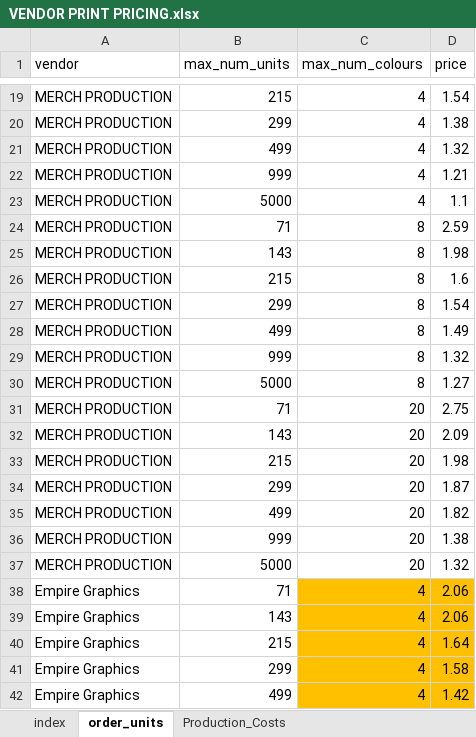
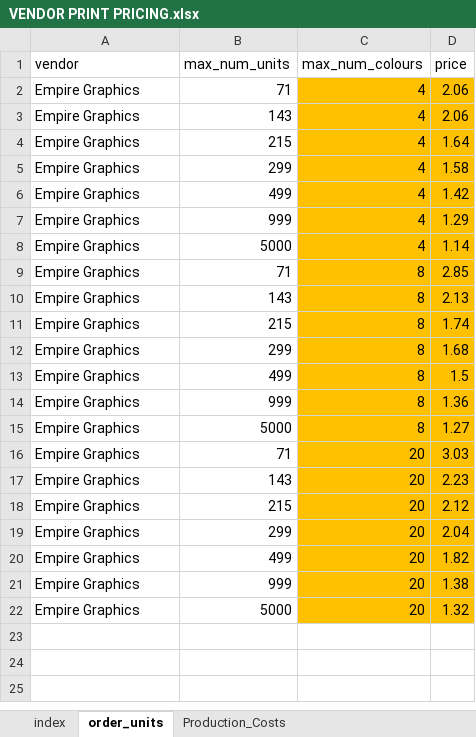
Before and after one commit to TempusVincit/Waldovapes_prints_calculator, an Excel workbook: VENDOR PRINT PRICING.xlsx, sheet order_units, drawn as a sheet; only a part is shown, gaps mark what is left out; the shorter side is filled out with more unchanged rows; values as stored, in another font and other column widths than the file's, no borders; the diff covers the shown part only; the diff names each change by its address in the sheet, - before the commit and + after, or states it on an @@ line.

Commit message:
Add files via upload

```diff
--- a/VENDOR PRINT PRICING.xlsx (sheet order_units)
+++ b/VENDOR PRINT PRICING.xlsx (sheet order_units)
-row 19: MERCH PRODUCTION | 215 | 4 | 1.54
-row 20: MERCH PRODUCTION | 299 | 4 | 1.38
-row 21: MERCH PRODUCTION | 499 | 4 | 1.32
-row 22: MERCH PRODUCTION | 999 | 4 | 1.21
-row 23: MERCH PRODUCTION | 5000 | 4 | 1.1
-row 24: MERCH PRODUCTION | 71 | 8 | 2.59
-row 25: MERCH PRODUCTION | 143 | 8 | 1.98
-row 26: MERCH PRODUCTION | 215 | 8 | 1.6
-row 27: MERCH PRODUCTION | 299 | 8 | 1.54
-row 28: MERCH PRODUCTION | 499 | 8 | 1.49
-row 29: MERCH PRODUCTION | 999 | 8 | 1.32
-row 30: MERCH PRODUCTION | 5000 | 8 | 1.27
-row 31: MERCH PRODUCTION | 71 | 20 | 2.75
-row 32: MERCH PRODUCTION | 143 | 20 | 2.09
-row 33: MERCH PRODUCTION | 215 | 20 | 1.98
-row 34: MERCH PRODUCTION | 299 | 20 | 1.87
-row 35: MERCH PRODUCTION | 499 | 20 | 1.82
-row 36: MERCH PRODUCTION | 999 | 20 | 1.38
-row 37: MERCH PRODUCTION | 5000 | 20 | 1.32
```
Also changed, not shown: 17 removed rows elsewhere in this sheet.
